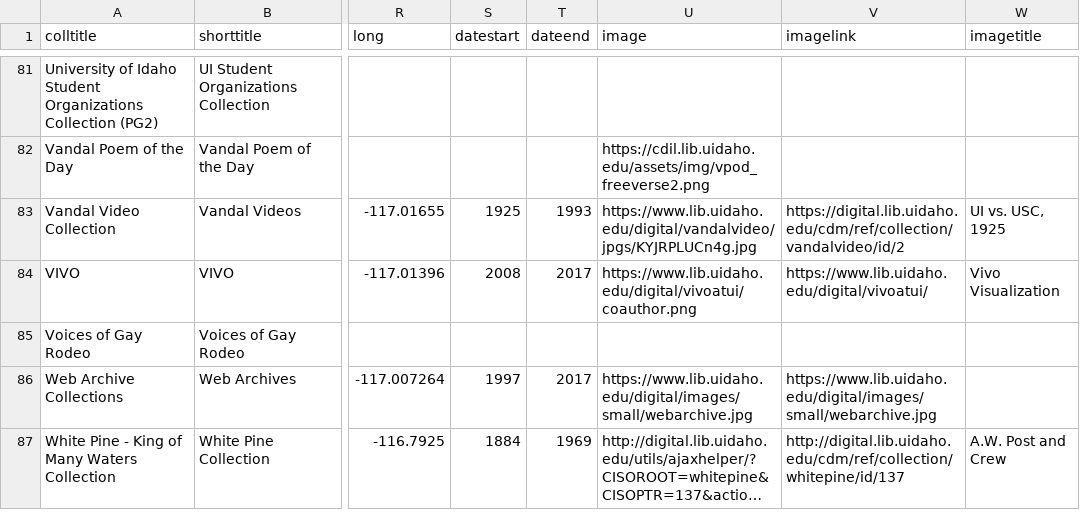
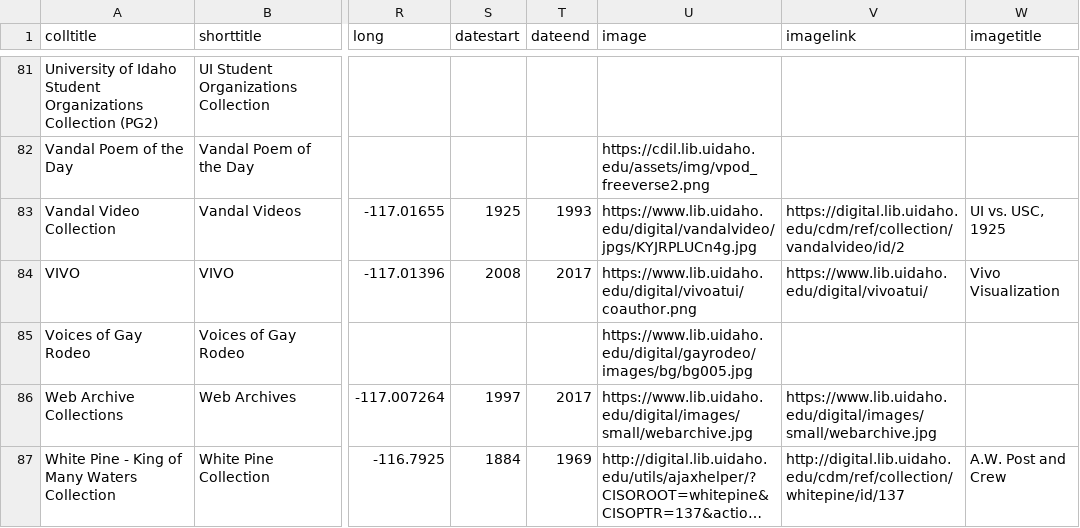
Before and after one commit to uidaholib/digital_source, a CSV file: _data/digital_all_collections.csv, drawn as a sheet; only a part is shown, gaps mark what is left out; long unchanged cells end in …; the diff names each change by its address in the sheet, - before the commit and + after, or states it on an @@ line.

Commit message:
update collection type

```diff
--- a/_data/digital_all_collections.csv
+++ b/_data/digital_all_collections.csv
-U85 (image): (empty)
+U85 (image): https://www.lib.uidaho.edu/digital/gayrodeo/images/bg/bg005.jpg
```
